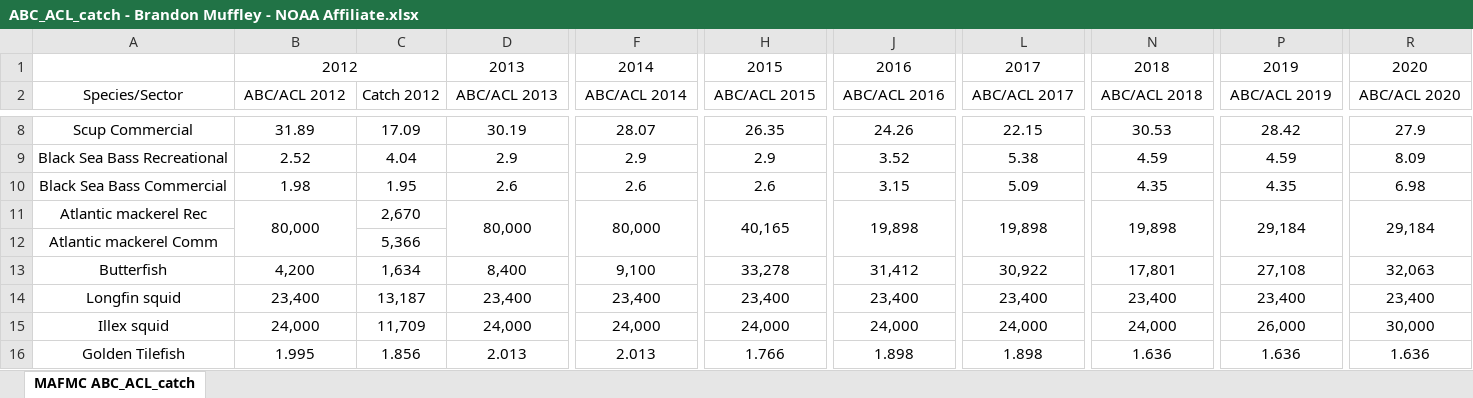
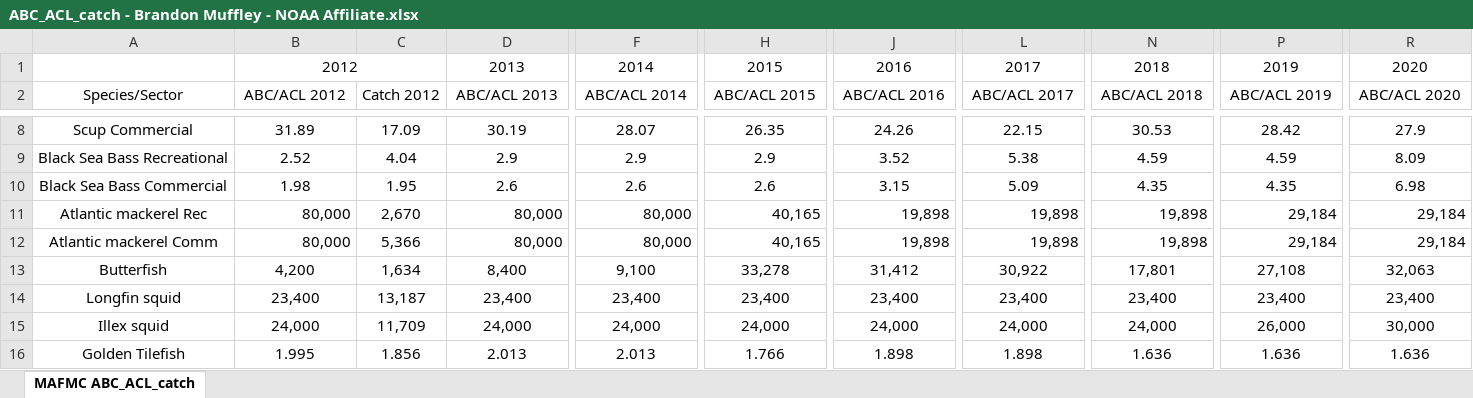
Before and after one commit to NOAA-EDAB/ecodata, an Excel workbook: data-raw/ABC_ACL_catch - Brandon Muffley - NOAA Affiliate.xlsx, sheet MAFMC ABC_ACL_catch, drawn as a sheet; only a part is shown, gaps mark what is left out; values as stored, in another font and other column widths than the file's, no borders; the diff names each change by its address in the sheet, - before the commit and + after, or states it on an @@ line.

```diff
--- a/data-raw/ABC_ACL_catch - Brandon Muffley - NOAA Affiliate.xlsx (sheet MAFMC ABC_ACL_catch)
+++ b/data-raw/ABC_ACL_catch - Brandon Muffley - NOAA Affiliate.xlsx (sheet MAFMC ABC_ACL_catch)
-B11 alignment: center
+B11 alignment: right
-B11:B12 merged
-D11 alignment: center
+D11 alignment: right
-D11:D12 merged
-F11 alignment: center
+F11 alignment: right
-F11:F12 merged
-H11 alignment: center
+H11 alignment: right
-H11:H12 merged
-J11 alignment: center
+J11 alignment: right
-J11:J12 merged
-L11 alignment: center
+L11 alignment: right
-L11:L12 merged
-N11 alignment: center
+N11 alignment: right
-N11:N12 merged
-P11 alignment: center
+P11 alignment: right
-P11:P12 merged
-R11 alignment: center
+R11 alignment: right
-R11:R12 merged
-B12 (ABC/ACL 2012): (empty)
+B12 (ABC/ACL 2012): 80,000
-D12 (ABC/ACL 2013): (empty)
+D12 (ABC/ACL 2013): 80,000
-F12 (ABC/ACL 2014): (empty)
+F12 (ABC/ACL 2014): 80,000
-H12 (ABC/ACL 2015): (empty)
+H12 (ABC/ACL 2015): 40,165
-J12 (ABC/ACL 2016): (empty)
+J12 (ABC/ACL 2016): 19,898
-L12 (ABC/ACL 2017): (empty)
+L12 (ABC/ACL 2017): 19,898
-N12 (ABC/ACL 2018): (empty)
+N12 (ABC/ACL 2018): 19,898
-P12 (ABC/ACL 2019): (empty)
+P12 (ABC/ACL 2019): 29,184
-R12 (ABC/ACL 2020): (empty)
+R12 (ABC/ACL 2020): 29,184
```
Also changed, not shown: 14 other files.
